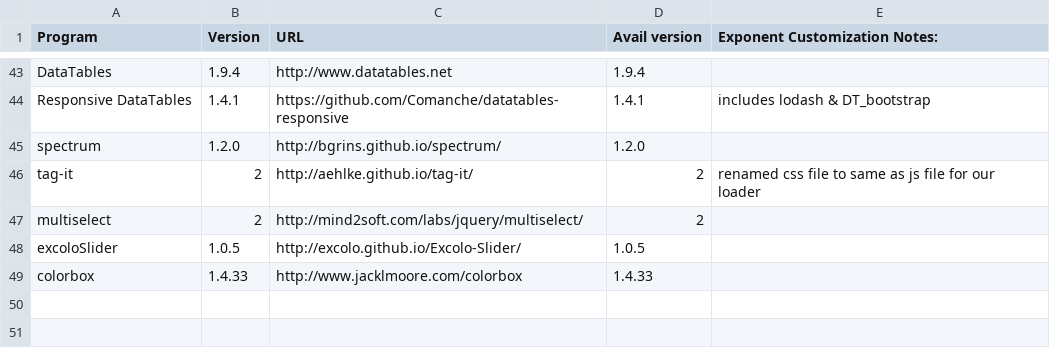
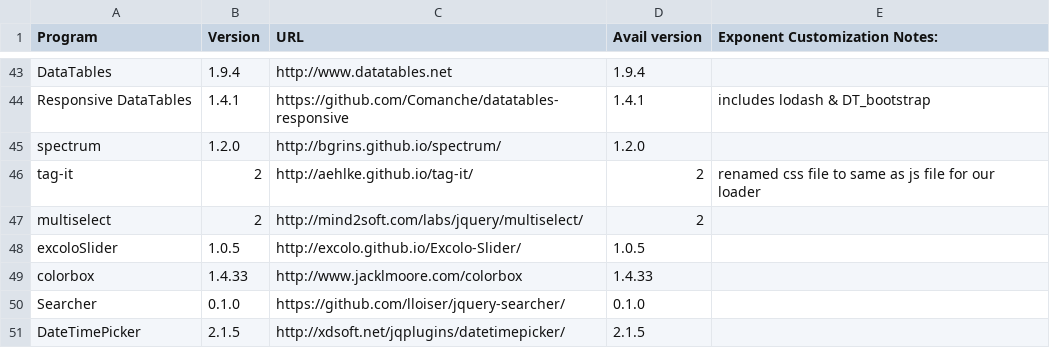
Before and after one commit to exponentcms/exponent-cms, a CSV file: external/ExtPrograms.csv, drawn as a sheet; only a part is shown, gaps mark what is left out; the diff names each change by its address in the sheet, - before the commit and + after, or states it on an @@ line.

Commit message:
New jquery calendar control (yuicalendarcontrol replacement) for bootstrap framework (initially), will become base for all calendar controls [#742 #1120]

```diff
--- a/external/ExtPrograms.csv
+++ b/external/ExtPrograms.csv
+row 50: Searcher | 0.1.0 | https://github.com/lloiser/jquery-searcher/ | 0.1.0
+row 51: DateTimePicker | 2.1.5 | http://xdsoft.net/jqplugins/datetimepicker/ | 2.1.5
```
Also changed, not shown: 7 other files.
